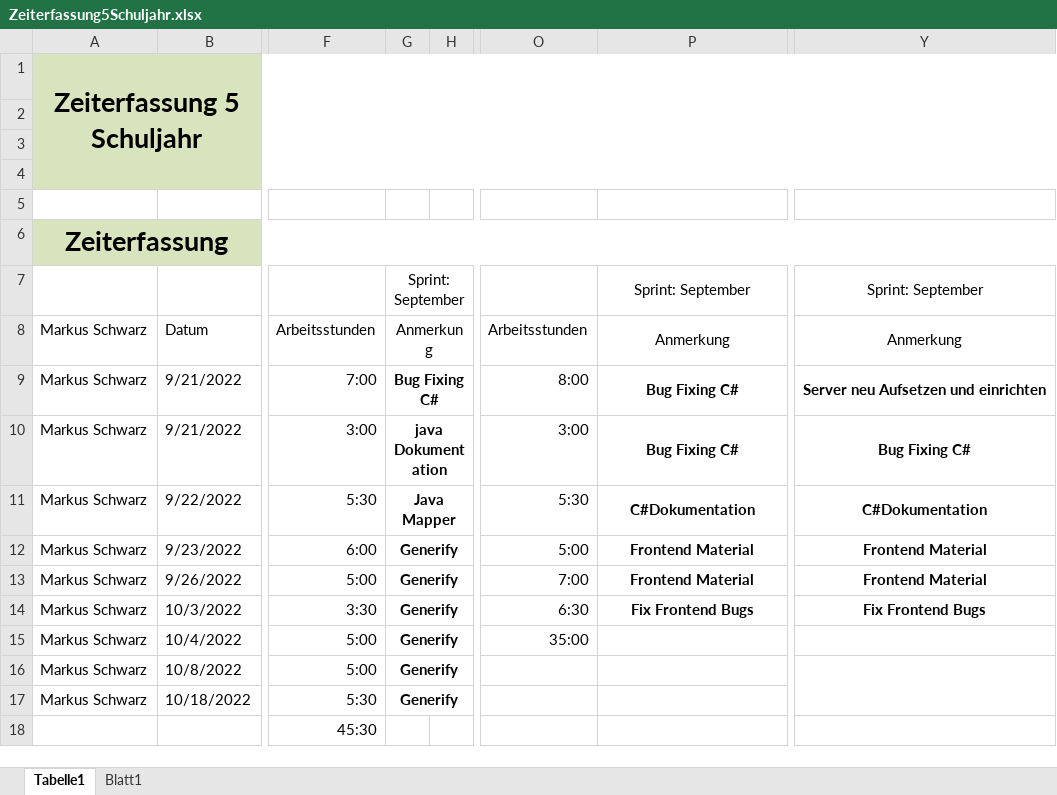
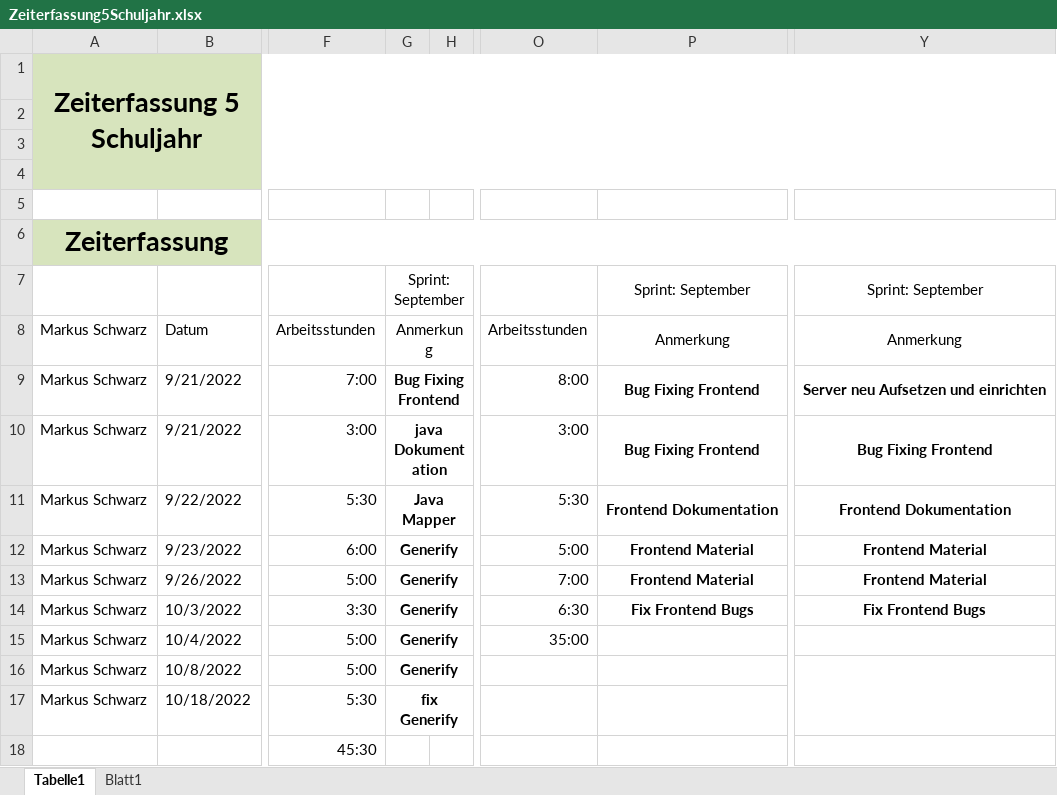
Before and after one commit to LegitesMax/multiflexlbkv, an Excel workbook: Zeiterfassung5Schuljahr.xlsx, sheet Tabelle1, drawn as a sheet; only a part is shown, gaps mark what is left out; values as stored, in another font and other column widths than the file's, no borders; the diff names each change by its address in the sheet, - before the commit and + after, or states it on an @@ line.

```diff
--- a/Zeiterfassung5Schuljahr.xlsx (sheet Tabelle1)
+++ b/Zeiterfassung5Schuljahr.xlsx (sheet Tabelle1)
-G9: Bug Fixing C#
+G9: Bug Fixing Frontend
-P9:P10: Bug Fixing C#
+P9:P10: Bug Fixing Frontend
-Y10: Bug Fixing C#
+Y10: Bug Fixing Frontend
-P11: C#Dokumentation
+P11: Frontend Dokumentation
-Y11: C#Dokumentation
+Y11: Frontend Dokumentation
-G17: Generify
+G17: fix Generify
```
Also changed, not shown: 7 other files.
